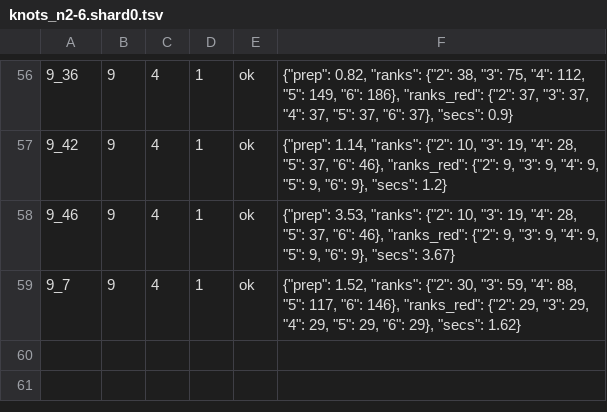
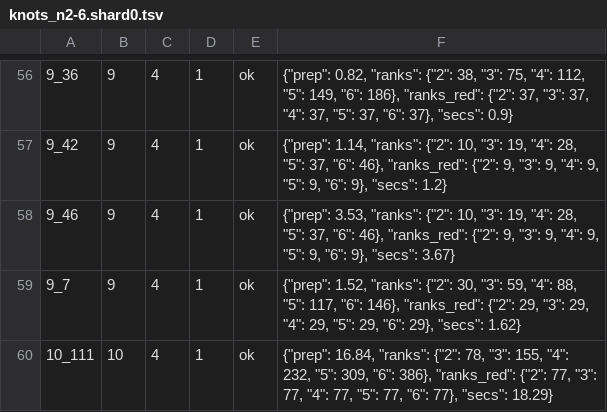
Before and after one commit to Exista-Yang/KRcalculator, a TSV file: results/uncolored/knots_n2-6.shard0.tsv, drawn as a sheet; only a part is shown, gaps mark what is left out; the diff names each change by its address in the sheet, - before the commit and + after, or states it on an @@ line.

```diff
--- a/results/uncolored/knots_n2-6.shard0.tsv
+++ b/results/uncolored/knots_n2-6.shard0.tsv
+row 60: 10_111 | 10 | 4 | 1 | ok | {"prep": 16.84, "ranks": {"2": 78, "3": 155, "4": 232, "5": 309, "6": 386}, "ranks_red": {"2": 77, "3": 77, "4": 77, "5": 77, "6": 77}, "secs": 18.29}
```
Also changed, not shown: results/uncolored/knots_n2-6.shard1.tsv, results/uncolored/knots_n2-6.shard2.tsv, 1 other file.
